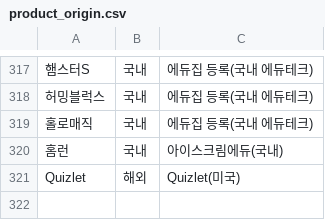
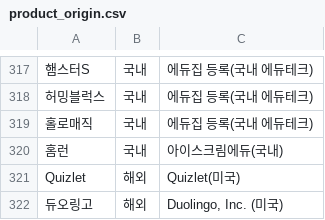
Before and after one commit to theflight001/school-edtech, a CSV file: product_origin.csv, drawn as a sheet; only a part is shown, gaps mark what is left out; the diff names each change by its address in the sheet, - before the commit and + after, or states it on an @@ line.

```diff
--- a/product_origin.csv
+++ b/product_origin.csv
+row 322: 듀오링고 | 해외 | Duolingo, Inc. (미국)
```
Also changed, not shown: edzip_rules.csv, mined_rules.csv, 6 other files.
